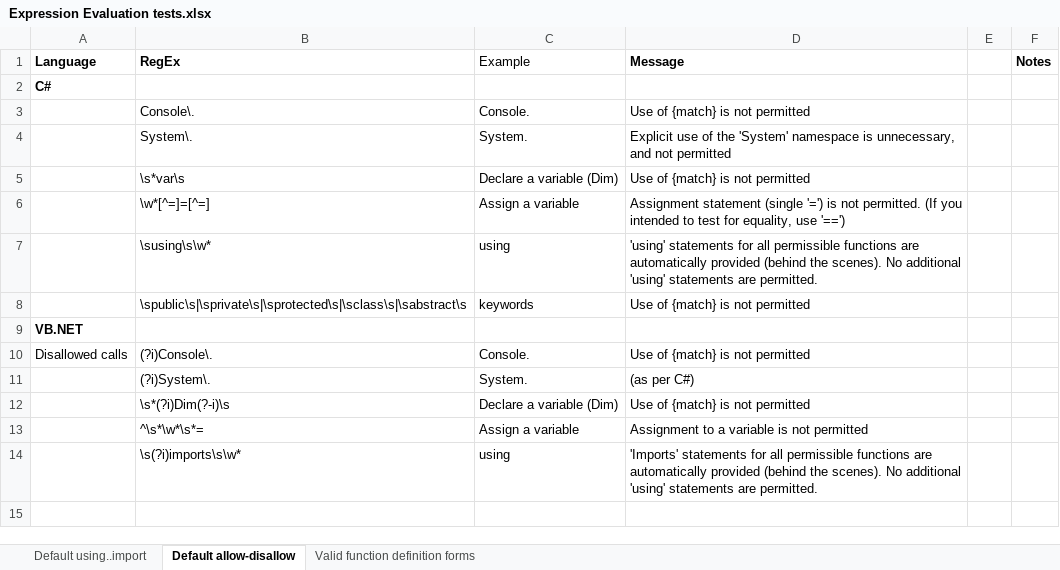
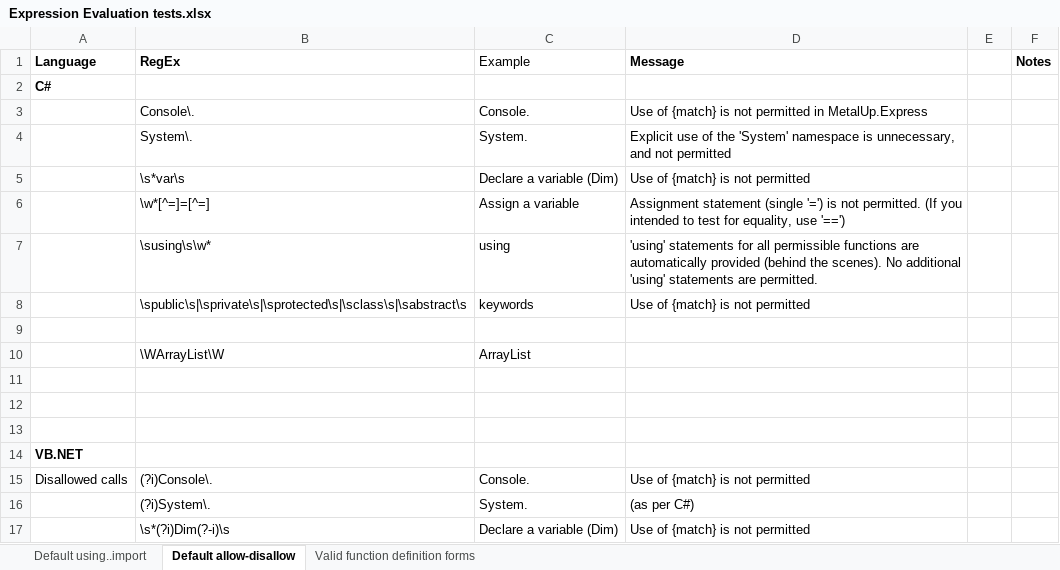
Before and after one commit to MetalUp/Express, an Excel workbook: Application testing/Expression Evaluation tests.xlsx, sheet Default allow-disallow, drawn as a sheet; only a part is shown; the shorter side is filled out with more unchanged rows; values as stored, in another font and other column widths than the file's, no borders; the diff names each change by its address in the sheet, - before the commit and + after, or states it on an @@ line.

```diff
--- a/Application testing/Expression Evaluation tests.xlsx (sheet Default allow-disallow)
+++ b/Application testing/Expression Evaluation tests.xlsx (sheet Default allow-disallow)
-D3 (Message): Use of {match} is not permitted
+D3 (Message): Use of {match} is not permitted in MetalUp.Express
+row 9: (empty)
+row 10:  | \WArrayList\W | ArrayList
+row 11: (empty)
+row 12: (empty)
+row 13: (empty)
```
Also changed, not shown: 3 other files.
